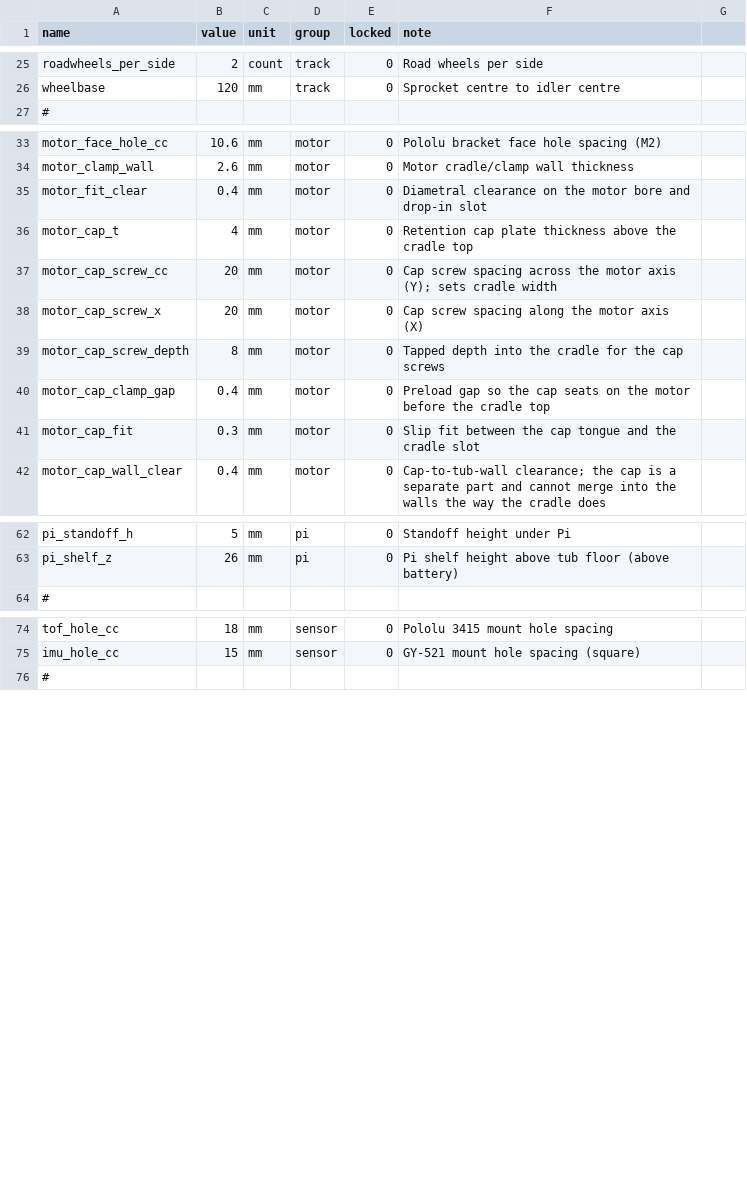
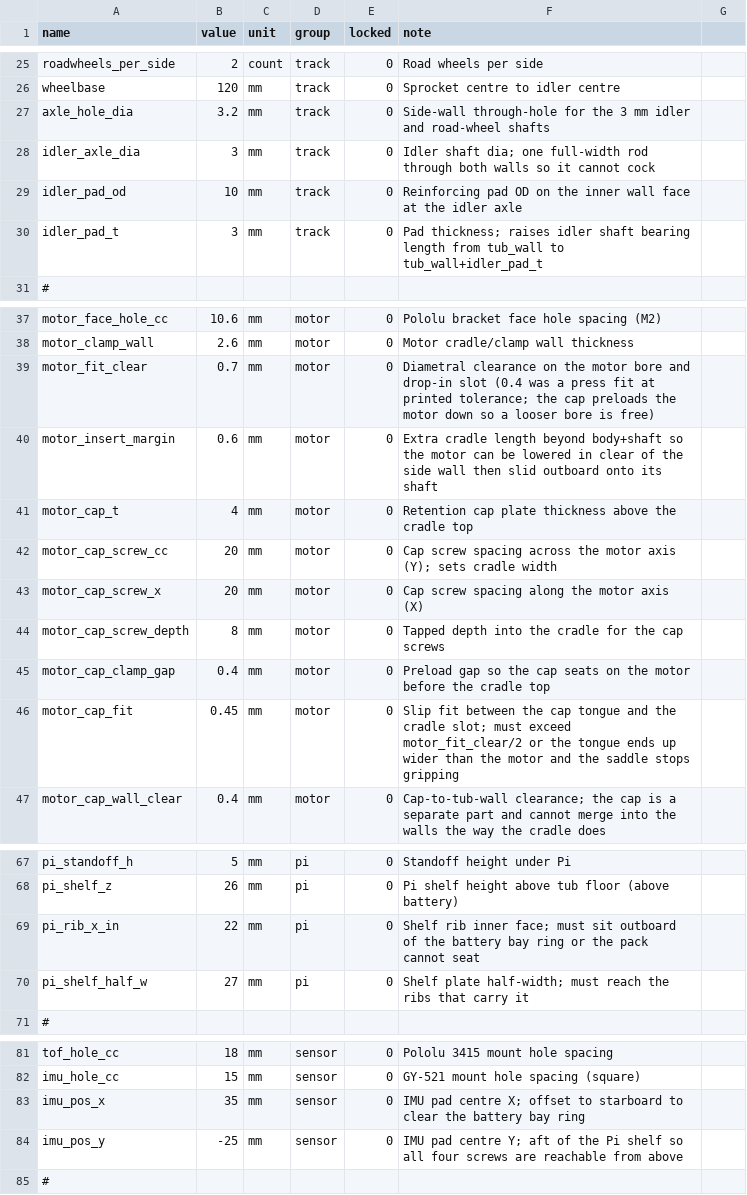
Before and after one commit to theDrewski81/short_circuit, a CSV file: mechanical/freecad/params.csv, drawn as a sheet; only a part is shown, gaps mark what is left out.

Commit message:
fix: correct side-wall hole handedness, motor insertion and internal keep-outs

```diff
--- a/mechanical/freecad/params.csv
+++ b/mechanical/freecad/params.csv
@@ -26,2 +26,6 @@ roadwheels_per_side,2,count,track,0,Road wheels per side
 wheelbase,120,mm,track,0,Sprocket centre to idler centre
+axle_hole_dia,3.2,mm,track,0,Side-wall through-hole for the 3 mm idler and road-wheel shafts
+idler_axle_dia,3,mm,track,0,Idler shaft dia; one full-width rod through both walls so it cannot cock
+idler_pad_od,10,mm,track,0,Reinforcing pad OD on the inner wall face at the idler axle
+idler_pad_t,3,mm,track,0,Pad thickness; raises idler shaft bearing length from tub_wall to tub_wall+idler_pad_t
 #
@@ -34,3 +38,4 @@ motor_face_hole_cc,10.6,mm,motor,0,Pololu bracket face hole spacing (M2)
 motor_clamp_wall,2.6,mm,motor,0,Motor cradle/clamp wall thickness
-motor_fit_clear,0.4,mm,motor,0,Diametral clearance on the motor bore and drop-in slot
+motor_fit_clear,0.7,mm,motor,0,Diametral clearance on the motor bore and drop-in slot (0.4 was a press fit at printed tolerance; the cap preloads the motor down so a looser bore is free)
+motor_insert_margin,0.6,mm,motor,0,Extra cradle length beyond body+shaft so the motor can be lowered in clear of the side wall then slid outboard onto its shaft
 motor_cap_t,4,mm,motor,0,Retention cap plate thickness above the cradle top
@@ -40,3 +45,3 @@ motor_cap_screw_depth,8,mm,motor,0,Tapped depth into the cradle for the cap scre
 motor_cap_clamp_gap,0.4,mm,motor,0,Preload gap so the cap seats on the motor before the cradle top
-motor_cap_fit,0.3,mm,motor,0,Slip fit between the cap tongue and the cradle slot
+motor_cap_fit,0.45,mm,motor,0,Slip fit between the cap tongue and the cradle slot; must exceed motor_fit_clear/2 or the tongue ends up wider than the motor and the saddle stops gripping
 motor_cap_wall_clear,0.4,mm,motor,0,Cap-to-tub-wall clearance; the cap is a separate part and cannot merge into the walls the way the cradle does
@@ -63,2 +68,4 @@ pi_standoff_h,5,mm,pi,0,Standoff height under Pi
 pi_shelf_z,26,mm,pi,0,Pi shelf height above tub floor (above battery)
+pi_rib_x_in,22,mm,pi,0,Shelf rib inner face; must sit outboard of the battery bay ring or the pack cannot seat
+pi_shelf_half_w,27,mm,pi,0,Shelf plate half-width; must reach the ribs that carry it
 #
@@ -75,2 +82,4 @@ tof_hole_cc,18,mm,sensor,0,Pololu 3415 mount hole spacing
 imu_hole_cc,15,mm,sensor,0,GY-521 mount hole spacing (square)
+imu_pos_x,35,mm,sensor,0,IMU pad centre X; offset to starboard to clear the battery bay ring
+imu_pos_y,-25,mm,sensor,0,IMU pad centre Y; aft of the Pi shelf so all four screws are reachable from above
 #
```
Also changed, not shown: 3 other files.
